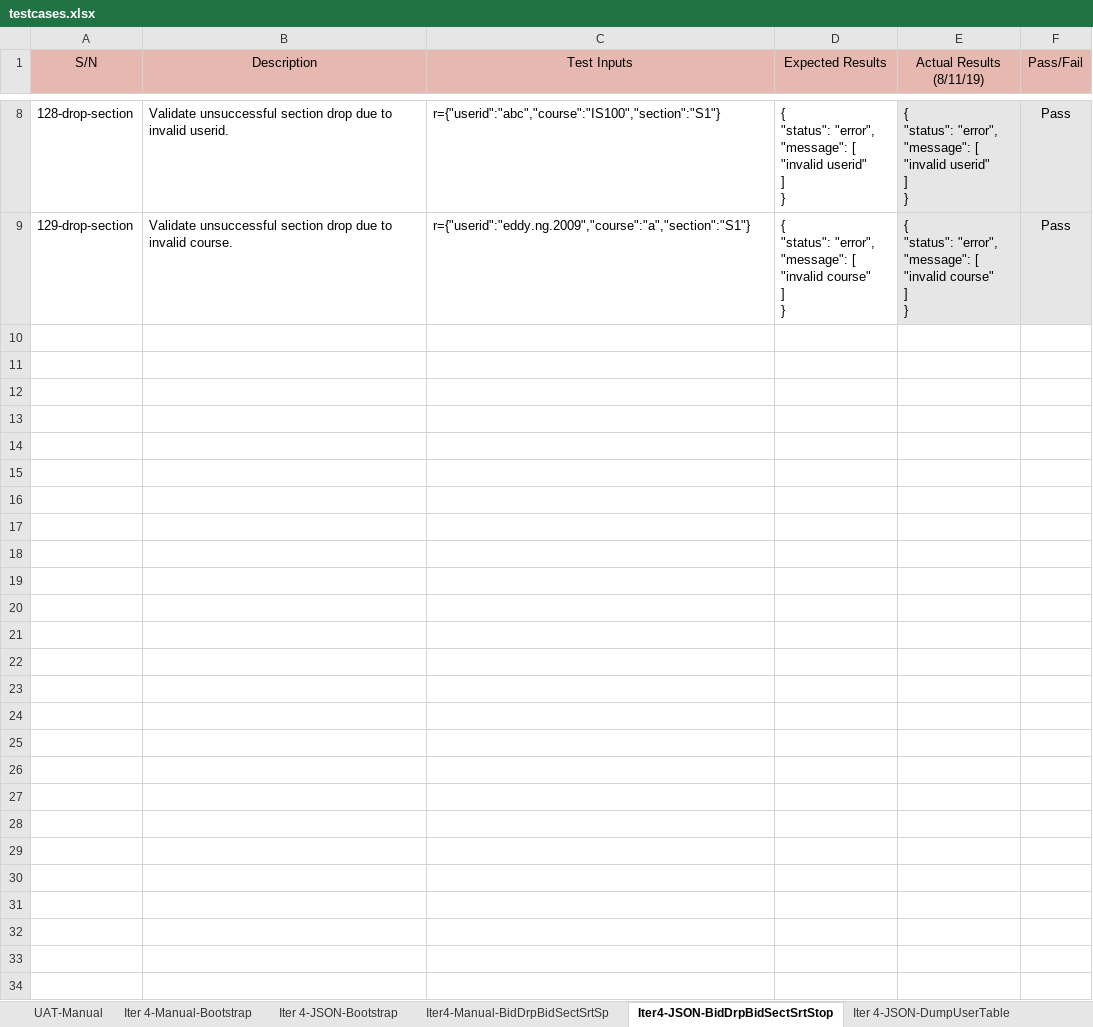
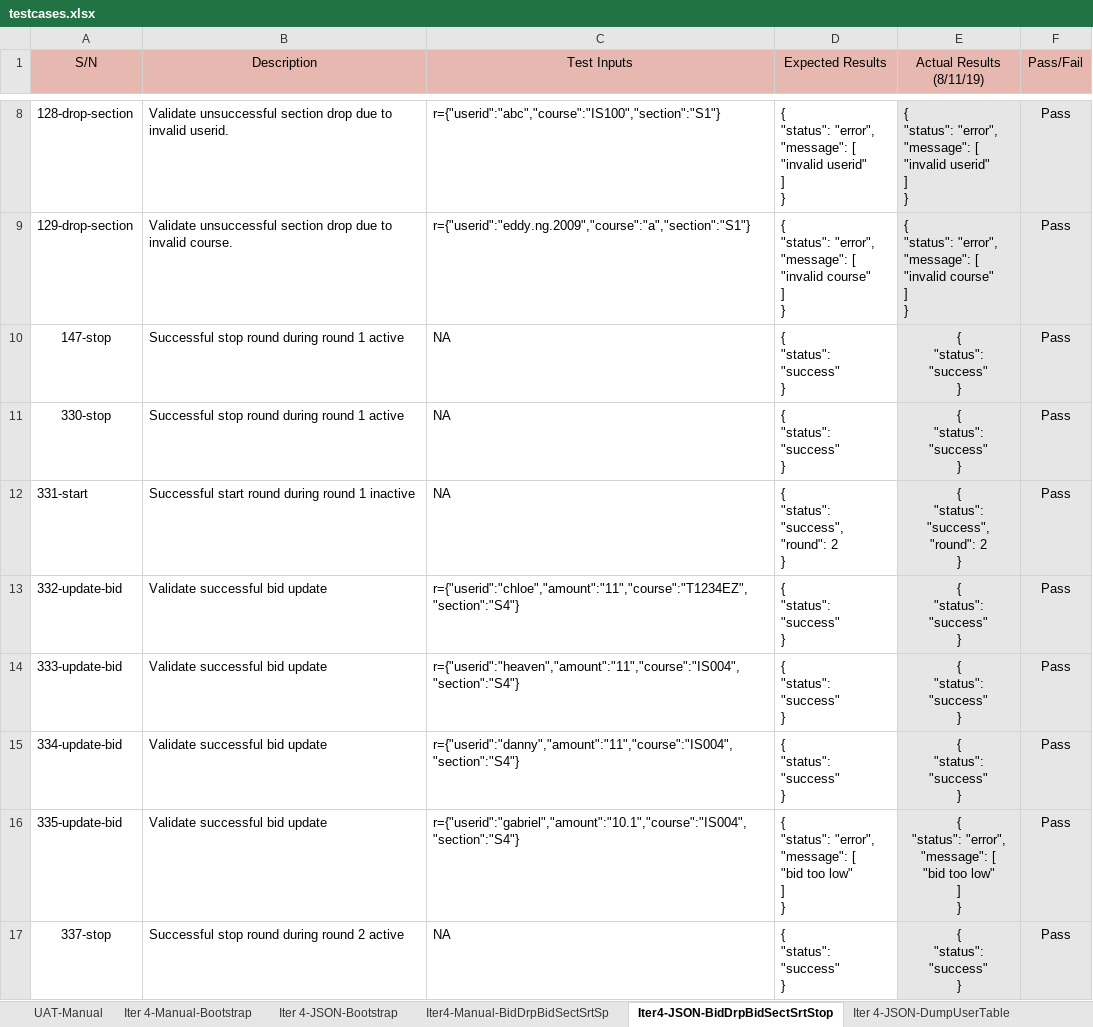
Before and after one commit to weichen-0/Bidding-Online-System, an Excel workbook: testing/testcases.xlsx, sheet Iter4-JSON-BidDrpBidSectSrtStop, drawn as a sheet; only a part is shown, gaps mark what is left out; values as stored, in another font and other column widths than the file's, no borders; ↵ is a line break in a cell; the diff names each change by its address in the sheet, - before the commit and + after, or states it on an @@ line.

```diff
--- a/testing/testcases.xlsx (sheet Iter4-JSON-BidDrpBidSectSrtStop)
+++ b/testing/testcases.xlsx (sheet Iter4-JSON-BidDrpBidSectSrtStop)
+row 10: 147-stop | Successful stop round during round 1 active | NA | { ↵ "status": "success" ↵ } | { ↵ "status": "success" ↵ } | Pass
+row 11: 330-stop | Successful stop round during round 1 active | NA | { ↵ "status": "success" ↵ } | { ↵ "status": "success" ↵ } | Pass
+row 12: 331-start | Successful start round during round 1 inactive | NA | { ↵ "status": "success", ↵ "round": 2 ↵ } | { ↵ "status": "success", ↵ "round": 2 ↵ } | Pass
+row 13: 332-update-bid | Validate successful bid update | r={"userid":"chloe","amount":"11","course":"T1234EZ","section":"S4"} | { ↵ "status": "success" ↵ } | { ↵ "status": "success" ↵ } | Pass
+row 14: 333-update-bid | Validate successful bid update | r={"userid":"heaven","amount":"11","course":"IS004","section":"S4"} | { ↵ "status": "success" ↵ } | { ↵ "status": "success" ↵ } | Pass
+row 15: 334-update-bid | Validate successful bid update | r={"userid":"danny","amount":"11","course":"IS004","section":"S4"} | { ↵ "status": "success" ↵ } | { ↵ "status": "success" ↵ } | Pass
+row 16: 335-update-bid | Validate successful bid update | r={"userid":"gabriel","amount":"10.1","course":"IS004","section":"S4"} | { ↵ "status": "error", ↵ "message": [ ↵ "bid too low" ↵ ] ↵ } | { ↵ "status": "error", ↵ "message": [ ↵ "bid too low" ↵ ] ↵ } | Pass
+row 17: 337-stop | Successful stop round during round 2 active | NA | { ↵ "status": "success" ↵ } | { ↵ "status": "success" ↵ } | Pass
```
Also changed, not shown: sheet Iter 4-JSON-Bootstrap, other sheet tabs, testing/secret_testcases.xlsx, 3 other files.
